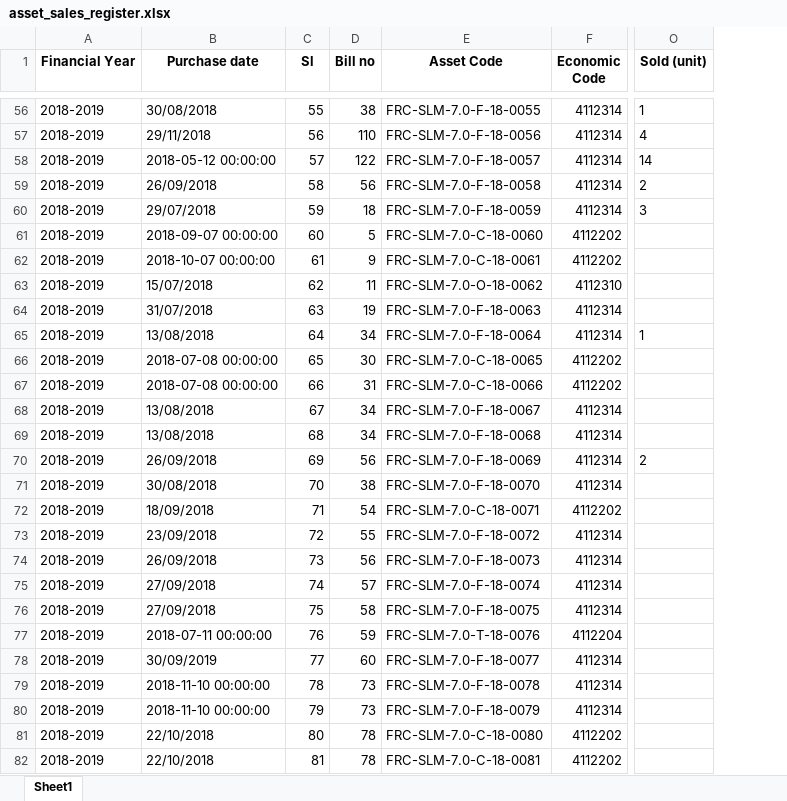
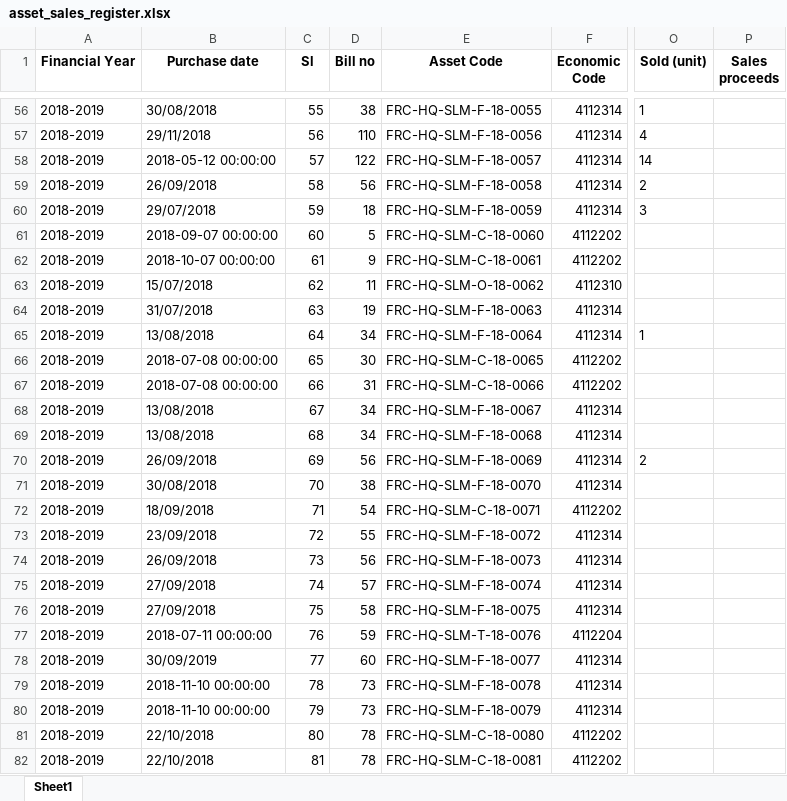
Before and after one commit to ANIKFRCBD/AFAR_NEW_VERSION, an Excel workbook: afar_project/csv_path/sample/asset_sales_register.xlsx, sheet Sheet1, drawn as a sheet; only a part is shown, gaps mark what is left out; values as stored, in another font and other column widths than the file's, no borders; the diff covers the shown part only; the diff names each change by its address in the sheet, - before the commit and + after, or states it on an @@ line.

```diff
--- a/afar_project/csv_path/sample/asset_sales_register.xlsx (sheet Sheet1)
+++ b/afar_project/csv_path/sample/asset_sales_register.xlsx (sheet Sheet1)
+column P (Sales proceeds), empty
-E56 (Asset Code): FRC-SLM-7.0-F-18-0055
+E56 (Asset Code): FRC-HQ-SLM-F-18-0055
-E57 (Asset Code): FRC-SLM-7.0-F-18-0056
+E57 (Asset Code): FRC-HQ-SLM-F-18-0056
-E58 (Asset Code): FRC-SLM-7.0-F-18-0057
+E58 (Asset Code): FRC-HQ-SLM-F-18-0057
-E59 (Asset Code): FRC-SLM-7.0-F-18-0058
+E59 (Asset Code): FRC-HQ-SLM-F-18-0058
-E60 (Asset Code): FRC-SLM-7.0-F-18-0059
+E60 (Asset Code): FRC-HQ-SLM-F-18-0059
-E61 (Asset Code): FRC-SLM-7.0-C-18-0060
+E61 (Asset Code): FRC-HQ-SLM-C-18-0060
-E62 (Asset Code): FRC-SLM-7.0-C-18-0061
+E62 (Asset Code): FRC-HQ-SLM-C-18-0061
-E63 (Asset Code): FRC-SLM-7.0-O-18-0062
+E63 (Asset Code): FRC-HQ-SLM-O-18-0062
-E64 (Asset Code): FRC-SLM-7.0-F-18-0063
+E64 (Asset Code): FRC-HQ-SLM-F-18-0063
-E65 (Asset Code): FRC-SLM-7.0-F-18-0064
+E65 (Asset Code): FRC-HQ-SLM-F-18-0064
-E66 (Asset Code): FRC-SLM-7.0-C-18-0065
+E66 (Asset Code): FRC-HQ-SLM-C-18-0065
-E67 (Asset Code): FRC-SLM-7.0-C-18-0066
+E67 (Asset Code): FRC-HQ-SLM-C-18-0066
-E68 (Asset Code): FRC-SLM-7.0-F-18-0067
+E68 (Asset Code): FRC-HQ-SLM-F-18-0067
-E69 (Asset Code): FRC-SLM-7.0-F-18-0068
+E69 (Asset Code): FRC-HQ-SLM-F-18-0068
-E70 (Asset Code): FRC-SLM-7.0-F-18-0069
+E70 (Asset Code): FRC-HQ-SLM-F-18-0069
-E71 (Asset Code): FRC-SLM-7.0-F-18-0070
+E71 (Asset Code): FRC-HQ-SLM-F-18-0070
-E72 (Asset Code): FRC-SLM-7.0-C-18-0071
+E72 (Asset Code): FRC-HQ-SLM-C-18-0071
-E73 (Asset Code): FRC-SLM-7.0-F-18-0072
+E73 (Asset Code): FRC-HQ-SLM-F-18-0072
-E74 (Asset Code): FRC-SLM-7.0-F-18-0073
+E74 (Asset Code): FRC-HQ-SLM-F-18-0073
-E75 (Asset Code): FRC-SLM-7.0-F-18-0074
+E75 (Asset Code): FRC-HQ-SLM-F-18-0074
-E76 (Asset Code): FRC-SLM-7.0-F-18-0075
+E76 (Asset Code): FRC-HQ-SLM-F-18-0075
-E77 (Asset Code): FRC-SLM-7.0-T-18-0076
+E77 (Asset Code): FRC-HQ-SLM-T-18-0076
-E78 (Asset Code): FRC-SLM-7.0-F-18-0077
+E78 (Asset Code): FRC-HQ-SLM-F-18-0077
-E79 (Asset Code): FRC-SLM-7.0-F-18-0078
+E79 (Asset Code): FRC-HQ-SLM-F-18-0078
-E80 (Asset Code): FRC-SLM-7.0-F-18-0079
+E80 (Asset Code): FRC-HQ-SLM-F-18-0079
-E81 (Asset Code): FRC-SLM-7.0-C-18-0080
+E81 (Asset Code): FRC-HQ-SLM-C-18-0080
-E82 (Asset Code): FRC-SLM-7.0-C-18-0081
+E82 (Asset Code): FRC-HQ-SLM-C-18-0081
```
Also changed, not shown: 273 edited cells elsewhere in this sheet, afar_project/csv_path/sample/Impairment_data.xlsx, afar_project/csv_path/sample/asset_register.xlsx, 2 other files.
